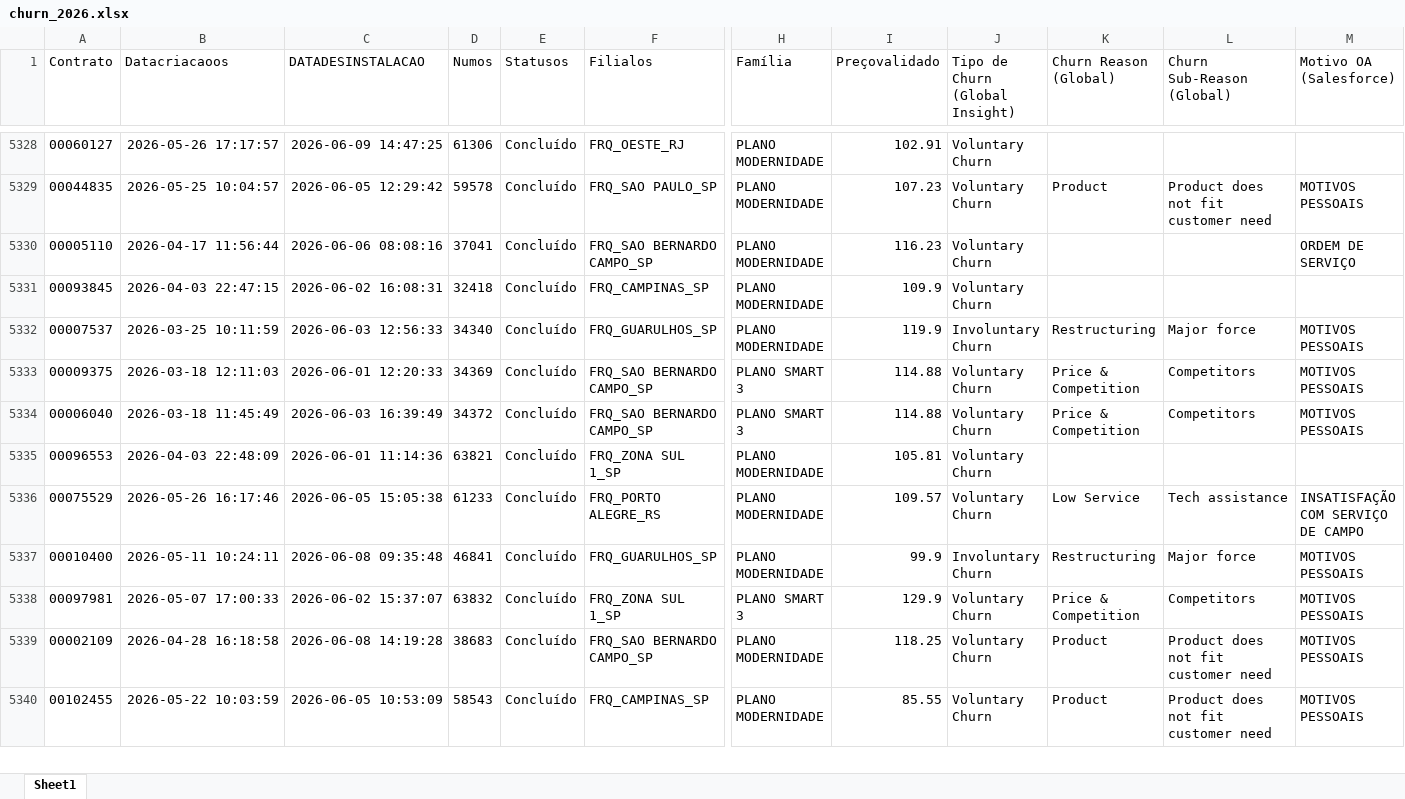
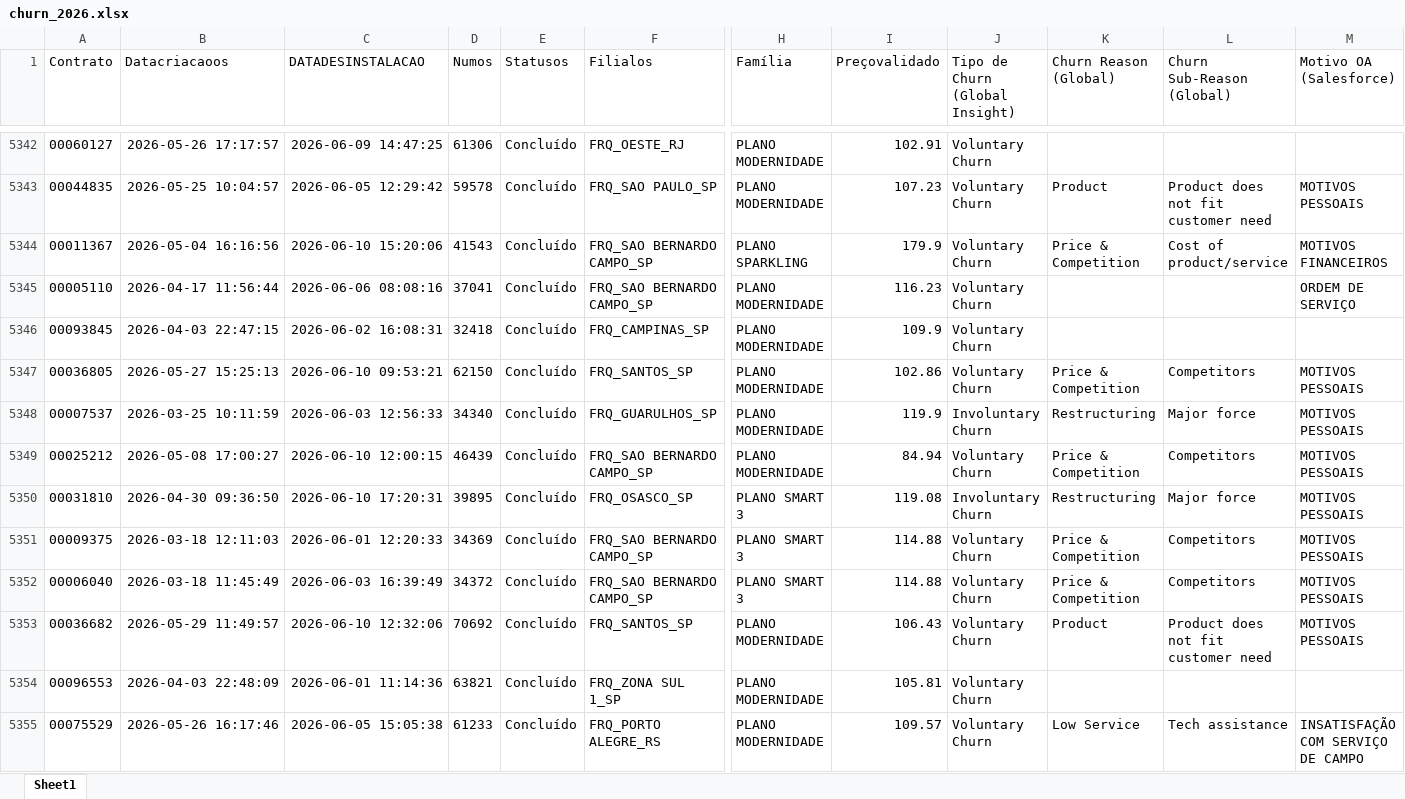
Before and after one commit to pedrofregulhe/churn_brazil, an Excel workbook: churn_2026.xlsx, sheet Sheet1, drawn as a sheet; only a part is shown, gaps mark what is left out; the shorter side is filled out with more unchanged rows; values as stored, in another font and other column widths than the file's, no borders; rows hold the shown columns only; the diff covers the shown part only; the diff names each change by its address in the sheet, - before the commit and + after, or states it on an @@ line.

```diff
--- a/churn_2026.xlsx (sheet Sheet1)
+++ b/churn_2026.xlsx (sheet Sheet1)
+row 5344: 00011367 | 2026-05-04 16:16:56 | 2026-06-10 15:20:06 | 41543 | Concluído | FRQ_SAO BERNARDO CAMPO_SP | PLANO SPARKLING | 179.9 | Voluntary Churn | Price & Competition | Cost of product/service | MOTIVOS FINANCEIROS
+row 5347: 00036805 | 2026-05-27 15:25:13 | 2026-06-10 09:53:21 | 62150 | Concluído | FRQ_SANTOS_SP | PLANO MODERNIDADE | 102.86 | Voluntary Churn | Price & Competition | Competitors | MOTIVOS PESSOAIS
+row 5349: 00025212 | 2026-05-08 17:00:27 | 2026-06-10 12:00:15 | 46439 | Concluído | FRQ_SAO BERNARDO CAMPO_SP | PLANO MODERNIDADE | 84.94 | Voluntary Churn | Price & Competition | Competitors | MOTIVOS PESSOAIS
+row 5350: 00031810 | 2026-04-30 09:36:50 | 2026-06-10 17:20:31 | 39895 | Concluído | FRQ_OSASCO_SP | PLANO SMART 3 | 119.08 | Involuntary Churn | Restructuring | Major force | MOTIVOS PESSOAIS
+row 5353: 00036682 | 2026-05-29 11:49:57 | 2026-06-10 12:32:06 | 70692 | Concluído | FRQ_SANTOS_SP | PLANO MODERNIDADE | 106.43 | Voluntary Churn | Product | Product does not fit customer need | MOTIVOS PESSOAIS
```
Also changed, not shown: 30 added rows and 1 moved row elsewhere in this sheet, backlog_churn.xlsx, criação_2026.xlsx, 3 other files.
